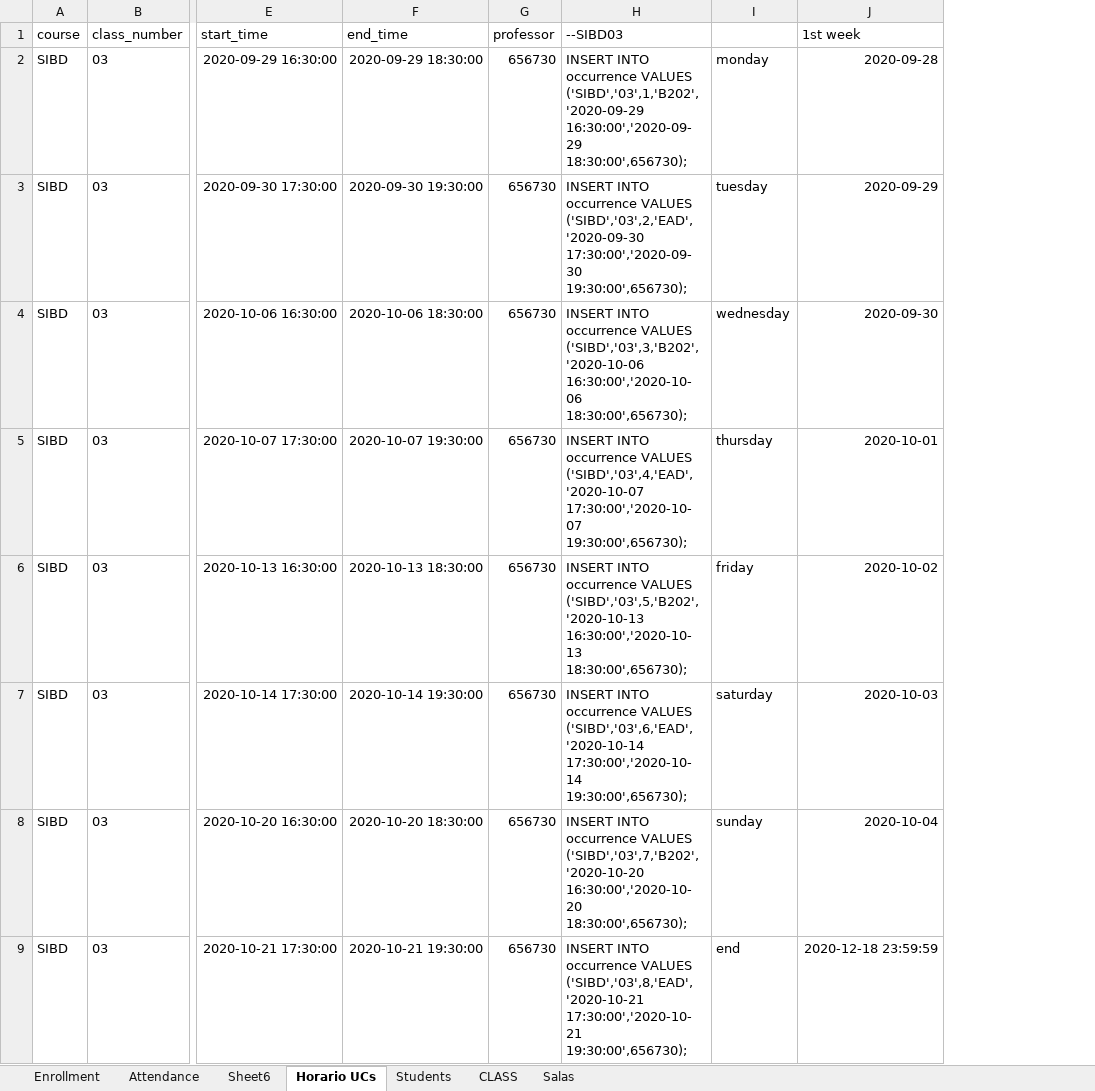
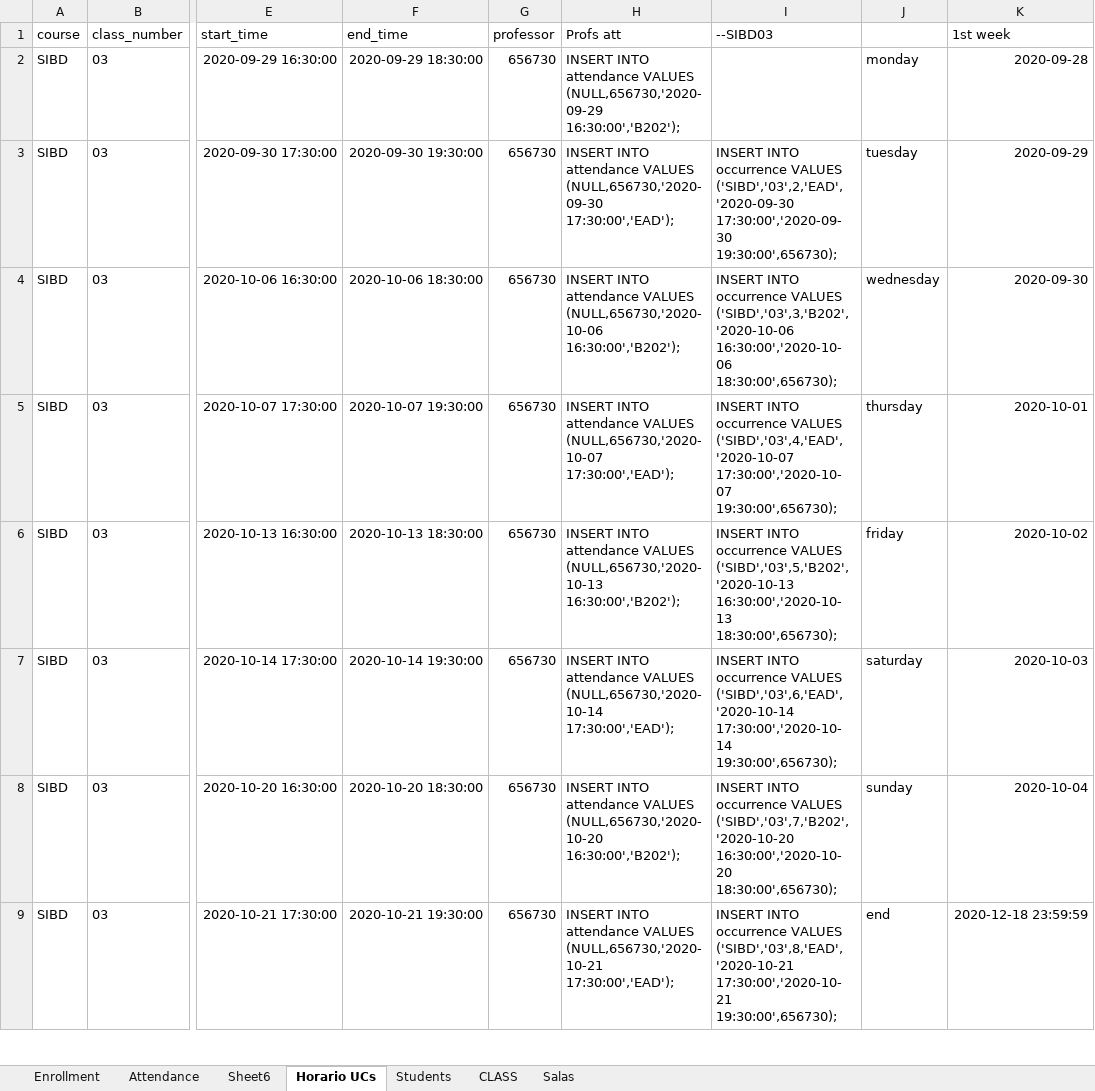
Before and after one commit to maguinago/Covid-tracker, an Excel workbook: occurrence.xlsx, sheet Horario UCs, drawn as a sheet; only a part is shown, gaps mark what is left out; values as stored, in another font and other column widths than the file's, no borders; addresses are those after the commit; the diff names each change by its address in the sheet, - before the commit and + after, or states it on an @@ line.

```diff
--- a/occurrence.xlsx (sheet Horario UCs)
+++ b/occurrence.xlsx (sheet Horario UCs)
+column H (Profs att), rows 2-9: INSERT INTO attendance VALUES (NULL,656730,'2020-09-29 16:30:00','B202'); | INSERT INTO attendance VALUES (NULL,656730,'2020-09-30 17:30:00','EAD'); | INSERT INTO attendance VALUES (NULL,656730,'2020-10-06 16:30:00','B202'); | INSERT INTO attendance VALUES (NULL,656730,'2020-10-07 17:30:00','EAD'); | INSERT INTO attendance VALUES (NULL,656730,'2020-10-13 16:30:00','B202'); | INSERT INTO attendance VALUES (NULL,656730,'2020-10-14 17:30:00','EAD'); | INSERT INTO attendance VALUES (NULL,656730,'2020-10-20 16:30:00','B202'); | INSERT INTO attendance VALUES (NULL,656730,'2020-10-21 17:30:00','EAD');
-I2 (--SIBD03): INSERT INTO occurrence VALUES ('SIBD','03',1,'B202','2020-09-29 16:30:00','2020-09-29 18:30:00',656730);
+I2 (--SIBD03): (empty)
```
Also changed, not shown: formulas that keep their value, 11 other files.
